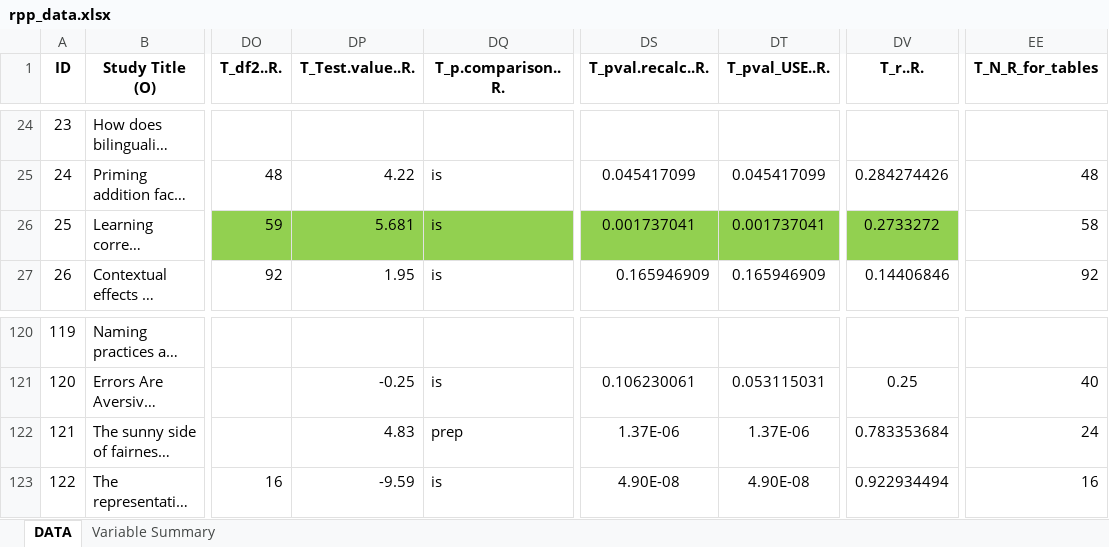
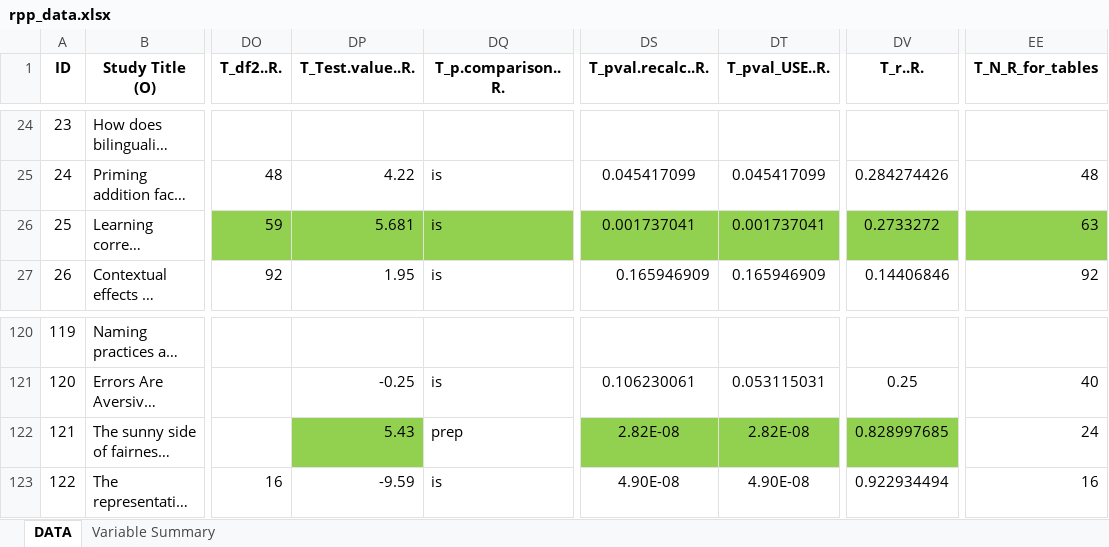
Before and after one commit to CenterForOpenScience/rpp, an Excel workbook: rpp_data.xlsx, sheet DATA, drawn as a sheet; only a part is shown, gaps mark what is left out; long unchanged cells end in …; values as stored, in another font and other column widths than the file's, no borders; charts and pictures not drawn; the diff names each change by its address in the sheet, - before the commit and + after, or states it on an @@ line.

```diff
--- a/rpp_data.xlsx (sheet DATA)
+++ b/rpp_data.xlsx (sheet DATA)
-EE26 (T_N_R_for_tables): 58
+EE26 (T_N_R_for_tables): 63
-EE26 fill: none
+EE26 fill: #92D050
-DP122 (T_Test.value..R.): 4.83
+DP122 (T_Test.value..R.): 5.43
-DP122 fill: none
+DP122 fill: #92D050
-DS122 (T_pval.recalc..R.): 1.37E-06
+DS122 (T_pval.recalc..R.): 2.82E-08
-DS122:DT122 fill: none
+DS122:DT122 fill: #92D050
-DT122 (T_pval_USE..R.): 1.37E-06
+DT122 (T_pval_USE..R.): 2.82E-08
-DV122 (T_r..R.): 0.783353684
+DV122 (T_r..R.): 0.828997685
-DV122 fill: none
+DV122 fill: #92D050
```
Also changed, not shown: 2 other files.
